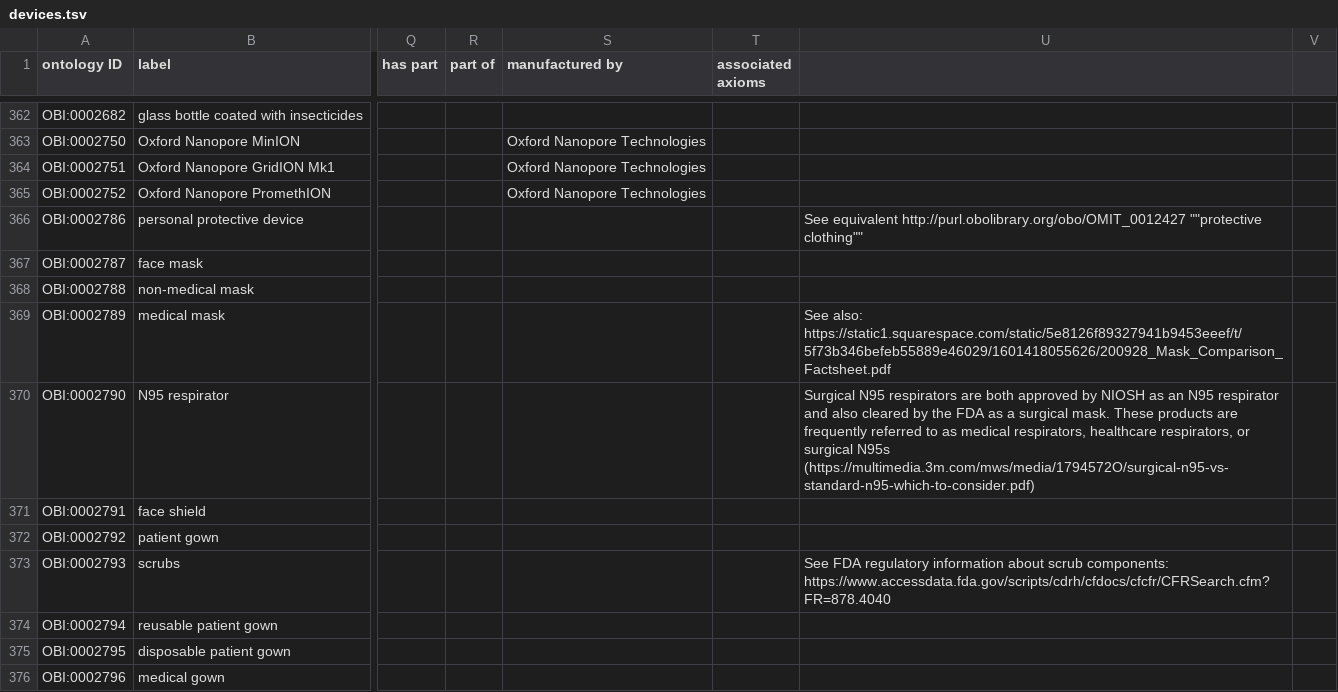
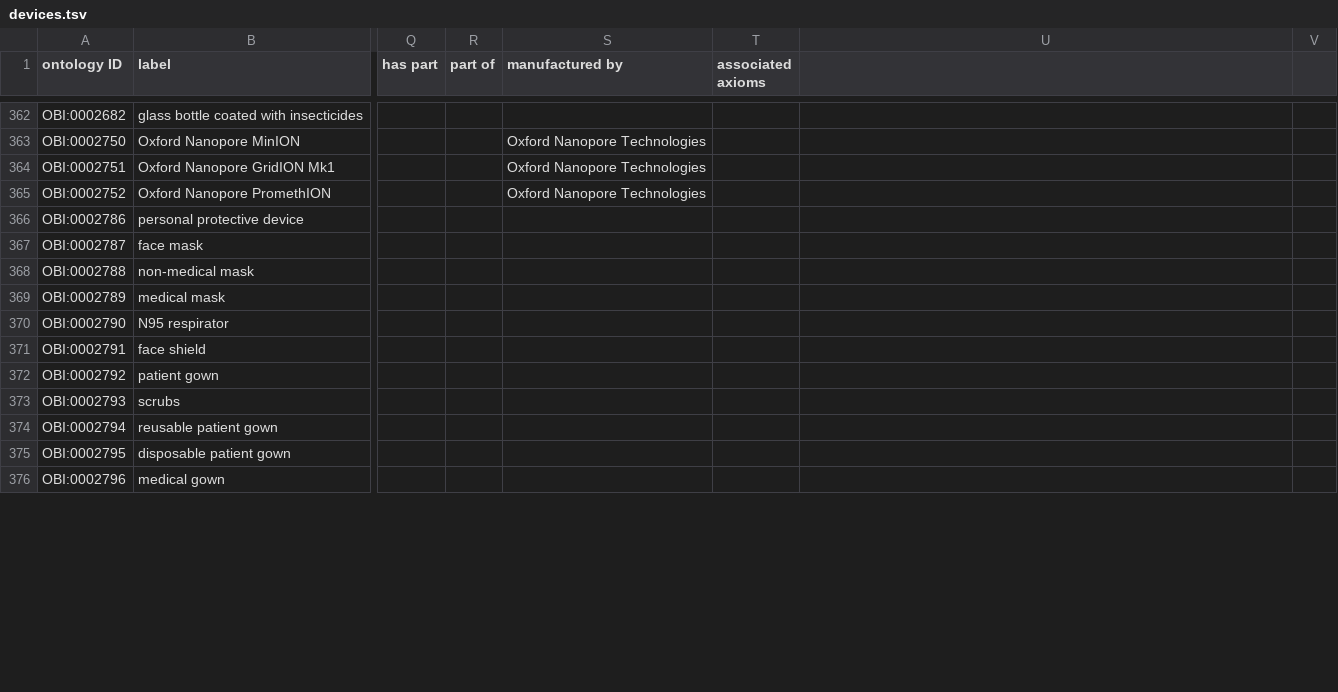
Before and after one commit to ontodev/demo-obi, a TSV file: src/ontology/templates/devices.tsv, drawn as a sheet; only a part is shown, gaps mark what is left out; the diff covers the shown part only; the diff names each change by its address in the sheet, - before the commit and + after, or states it on an @@ line.

```diff
--- a/src/ontology/templates/devices.tsv
+++ b/src/ontology/templates/devices.tsv
-U366: See equivalent http://purl.obolibrary.org/obo/OMIT_0012427 ""protective clothing""
+U366: (empty)
-U369: See also: https://static1.squarespace.com/static/5e8126f89327941b9453eeef/t/5f73b346befeb55889e46029/1601418055626/200928_Mask_Comparison_Factsheet.pdf
+U369: (empty)
-U370: Surgical N95 respirators are both approved by NIOSH as an N95 respirator and also cleared by the FDA as a surgical mask. These products are frequently referred to as medical respirators, healthcare respirators, or surgical N95s (https://multimedia.3m.com/mws/media/1794572O/surgical-n95-vs-standard-n95-which-to-consider.pdf)
+U370: (empty)
-U373: See FDA regulatory information about scrub components: https://www.accessdata.fda.gov/scripts/cdrh/cfdocs/cfcfr/CFRSearch.cfm?FR=878.4040
+U373: (empty)
```
Also changed, not shown: 6 edited cells elsewhere in this file.
